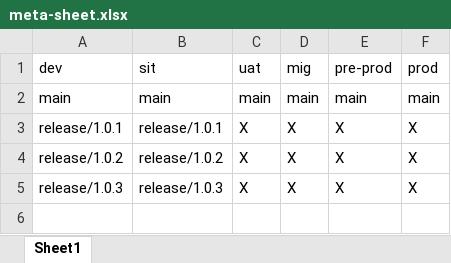
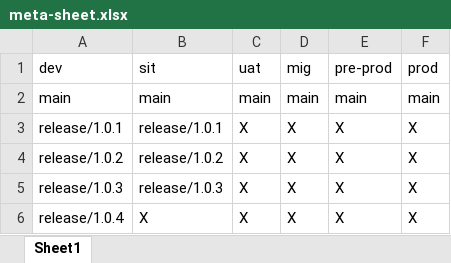
Before and after one commit to kranthimj23/promotion-repo, an Excel workbook: meta-sheet.xlsx, sheet Sheet1, drawn as a sheet; values as stored, in another font and other column widths than the file's, no borders; the diff names each change by its address in the sheet, - before the commit and + after, or states it on an @@ line.

Commit message:
Add release/1.0.4 to meta-sheet

```diff
--- a/meta-sheet.xlsx (sheet Sheet1)
+++ b/meta-sheet.xlsx (sheet Sheet1)
+row 6: release/1.0.4 | X | X | X | X | X
```
